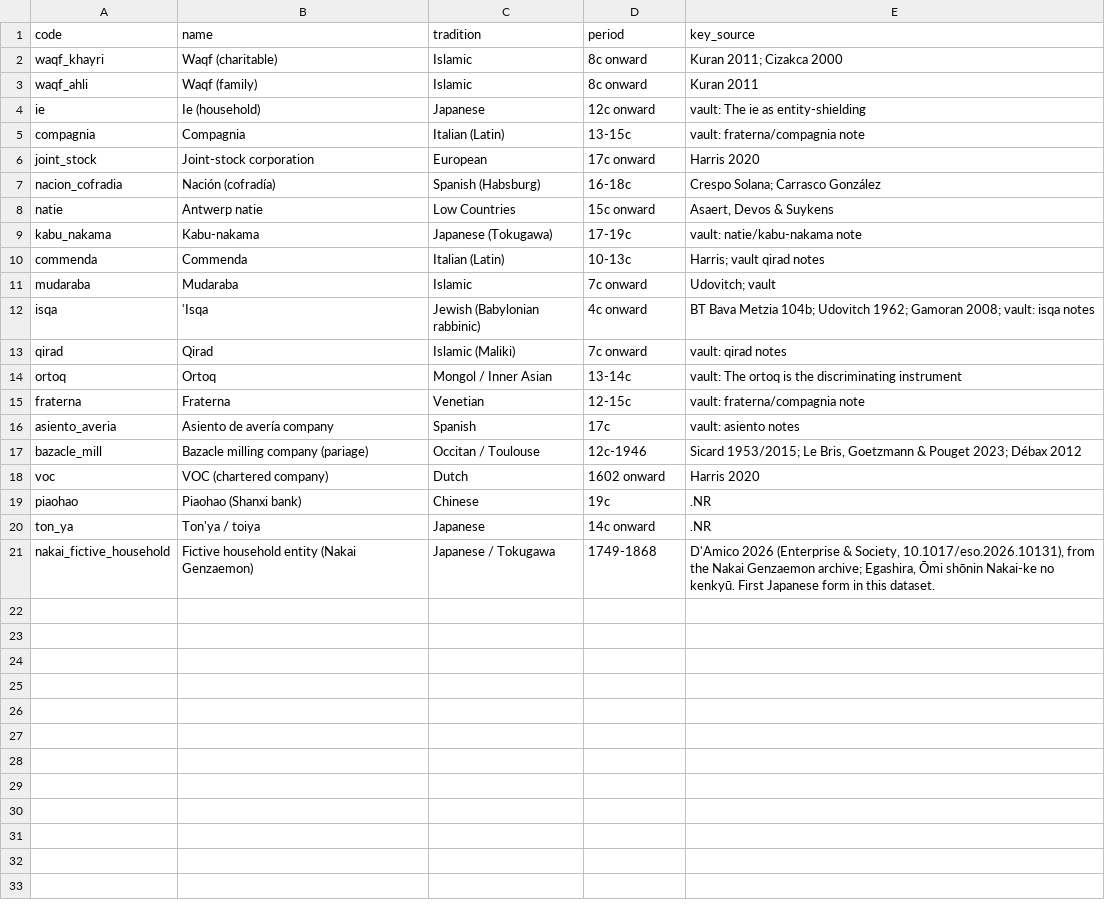
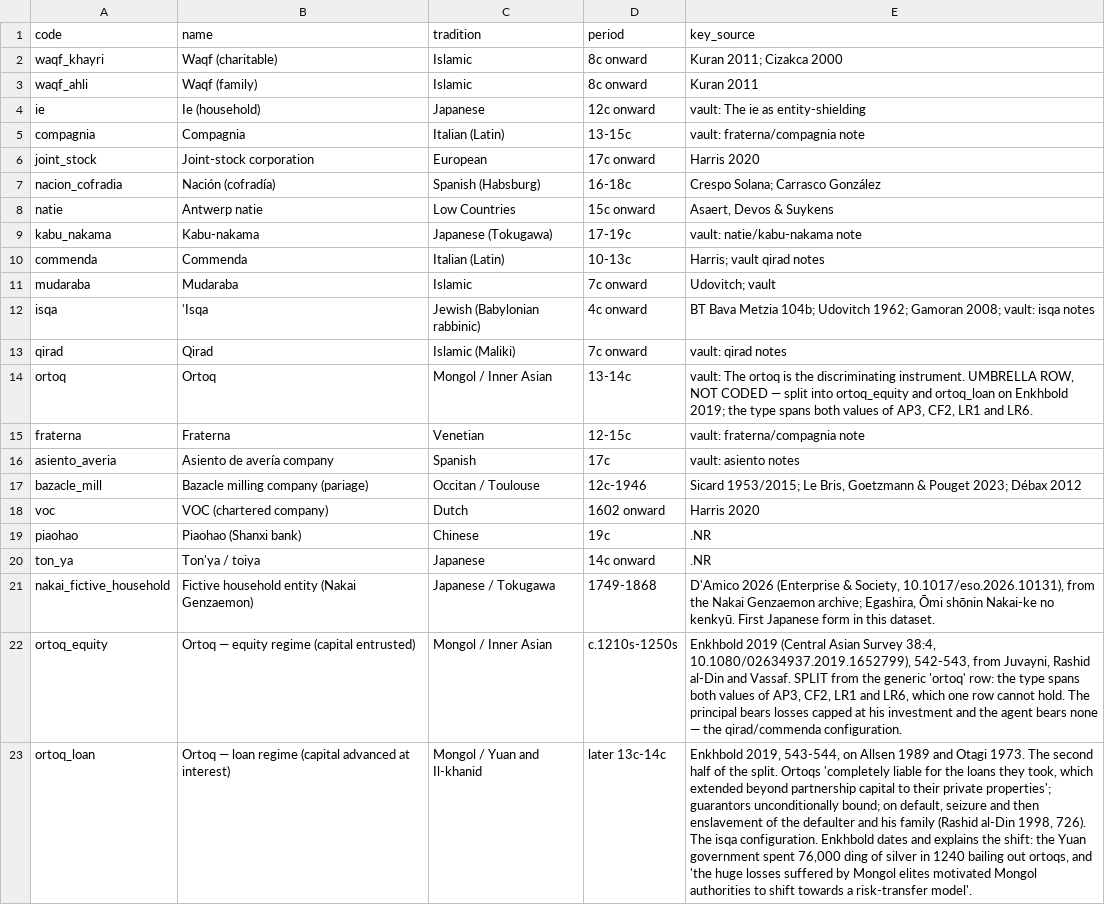
Before and after one commit to michaelschiltz/HistorEE_codebooks, a CSV file: vocabularies/organizational_form_type.csv, drawn as a sheet; the diff names each change by its address in the sheet, - before the commit and + after, or states it on an @@ line.

Commit message:
ortoq / ortoy material coded into the repo

```diff
--- a/vocabularies/organizational_form_type.csv
+++ b/vocabularies/organizational_form_type.csv
-E14 (key_source): …the discriminating instrument
+E14 (key_source): …the discriminating instrument. UMBRELLA ROW, NOT CODED — split into ortoq_equity and ortoq_loan on Enkhbold 2019; the type spans both values of AP3, CF2, LR1 and LR6.
+row 22: ortoq_equity | Ortoq — equity regime (capital entrusted) | Mongol / Inner Asian | c.1210s-1250s | Enkhbold 2019 (Central Asian Survey 38:4, 10.1080/02634937.2019.1652799), 542-543, from Juvayni, Rashid al-Din and Vassaf. SPLIT from the generic 'ortoq' row: the type spans both values of AP3, CF2, LR1 and LR6, which one row cannot hold. The principal bears losses capped at his investment and the agent bears none — the qirad/commenda configuration.
+row 23: ortoq_loan | Ortoq — loan regime (capital advanced at interest) | Mongol / Yuan and Il-khanid | later 13c-14c | Enkhbold 2019, 543-544, on Allsen 1989 and Otagi 1973. The second half of the split. Ortoqs 'completely liable for the loans they took, which extended beyond partnership capital to their private properties'; guarantors unconditionally bound; on default, seizure and then enslavement of the defaulter and his family (Rashid al-Din 1998, 726). The isqa configuration. Enkhbold dates and explains the shift: the Yuan government spent 76,000 ding of silver in 1240 bailing out ortoqs, and 'the huge losses suffered by Mongol elites motivated Mongol authorities to shift towards a risk-transfer model'.
```
Also changed, not shown: vocabularies/loss_mitigation_type.csv, 4 other files.
